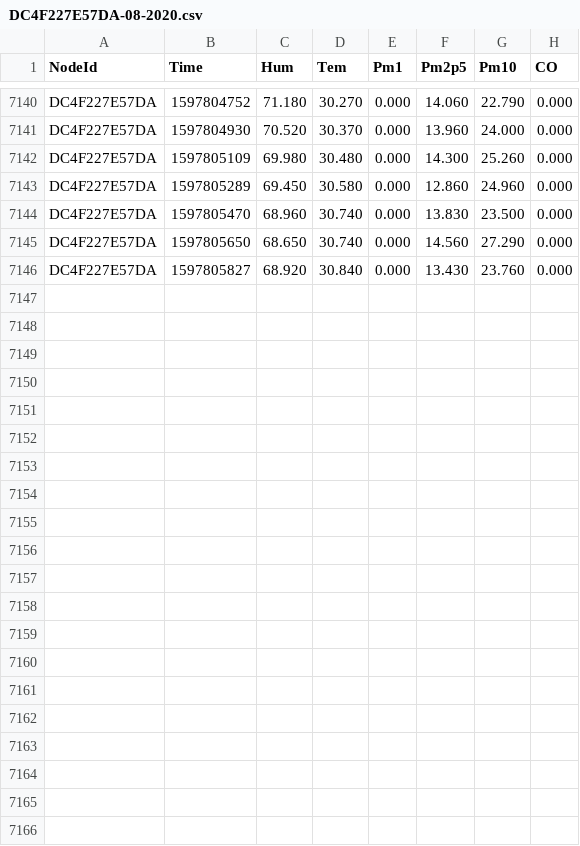
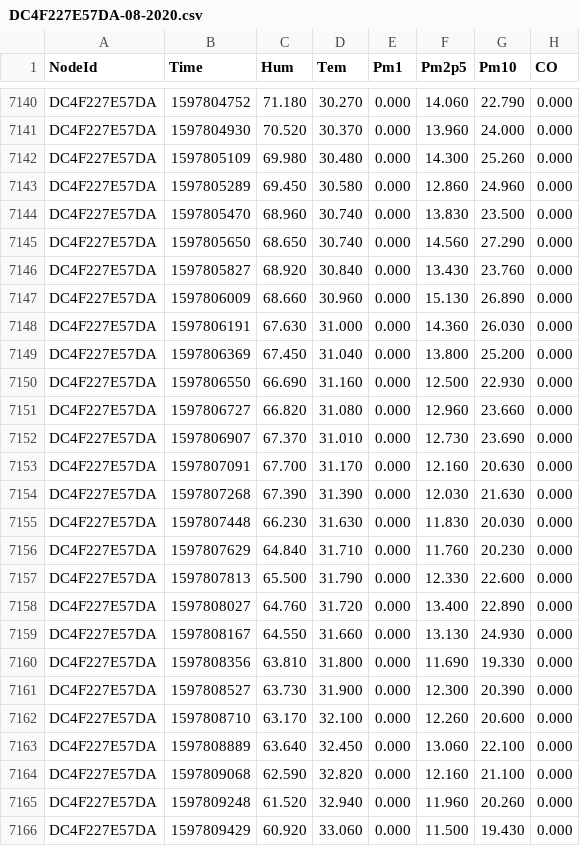
Before and after one commit to clonemasterUwU/airsense_data_raw, a CSV file: DC4F227E57DA-08-2020.csv, drawn as a sheet; only a part is shown, gaps mark what is left out; the diff names each change by its address in the sheet, - before the commit and + after, or states it on an @@ line.

```diff
--- a/DC4F227E57DA-08-2020.csv
+++ b/DC4F227E57DA-08-2020.csv
+row 7147: DC4F227E57DA | 1597806009 | 68.660 | 30.960 | 0.000 | 15.130 | 26.890 | 0.000
+row 7148: DC4F227E57DA | 1597806191 | 67.630 | 31.000 | 0.000 | 14.360 | 26.030 | 0.000
+row 7149: DC4F227E57DA | 1597806369 | 67.450 | 31.040 | 0.000 | 13.800 | 25.200 | 0.000
+row 7150: DC4F227E57DA | 1597806550 | 66.690 | 31.160 | 0.000 | 12.500 | 22.930 | 0.000
+row 7151: DC4F227E57DA | 1597806727 | 66.820 | 31.080 | 0.000 | 12.960 | 23.660 | 0.000
+row 7152: DC4F227E57DA | 1597806907 | 67.370 | 31.010 | 0.000 | 12.730 | 23.690 | 0.000
+row 7153: DC4F227E57DA | 1597807091 | 67.700 | 31.170 | 0.000 | 12.160 | 20.630 | 0.000
+row 7154: DC4F227E57DA | 1597807268 | 67.390 | 31.390 | 0.000 | 12.030 | 21.630 | 0.000
+row 7155: DC4F227E57DA | 1597807448 | 66.230 | 31.630 | 0.000 | 11.830 | 20.030 | 0.000
+row 7156: DC4F227E57DA | 1597807629 | 64.840 | 31.710 | 0.000 | 11.760 | 20.230 | 0.000
+row 7157: DC4F227E57DA | 1597807813 | 65.500 | 31.790 | 0.000 | 12.330 | 22.600 | 0.000
+row 7158: DC4F227E57DA | 1597808027 | 64.760 | 31.720 | 0.000 | 13.400 | 22.890 | 0.000
+row 7159: DC4F227E57DA | 1597808167 | 64.550 | 31.660 | 0.000 | 13.130 | 24.930 | 0.000
+row 7160: DC4F227E57DA | 1597808356 | 63.810 | 31.800 | 0.000 | 11.690 | 19.330 | 0.000
+row 7161: DC4F227E57DA | 1597808527 | 63.730 | 31.900 | 0.000 | 12.300 | 20.390 | 0.000
+row 7162: DC4F227E57DA | 1597808710 | 63.170 | 32.100 | 0.000 | 12.260 | 20.600 | 0.000
+row 7163: DC4F227E57DA | 1597808889 | 63.640 | 32.450 | 0.000 | 13.060 | 22.100 | 0.000
+row 7164: DC4F227E57DA | 1597809068 | 62.590 | 32.820 | 0.000 | 12.160 | 21.100 | 0.000
+row 7165: DC4F227E57DA | 1597809248 | 61.520 | 32.940 | 0.000 | 11.960 | 20.260 | 0.000
+row 7166: DC4F227E57DA | 1597809429 | 60.920 | 33.060 | 0.000 | 11.500 | 19.430 | 0.000
```
Also changed, not shown: 50029167E731-08-2020.csv, 50029167E78E-08-2020.csv, 6 other files.
